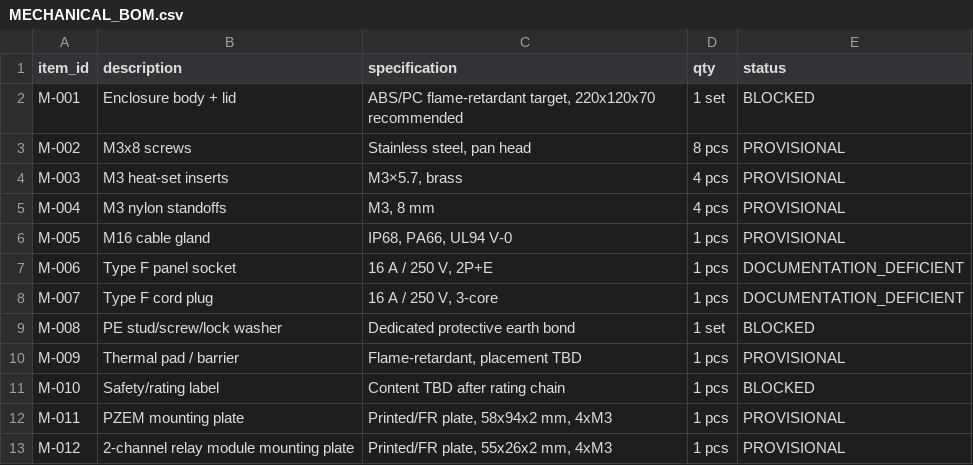
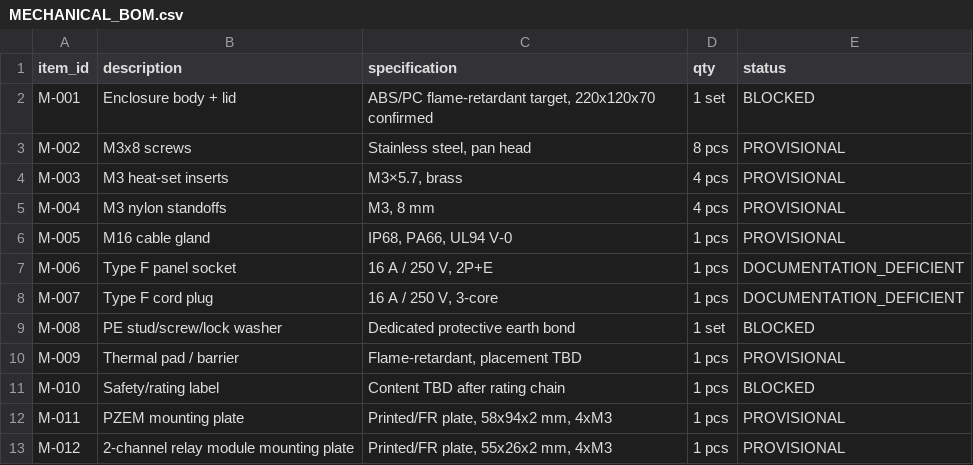
Before and after one commit to jefryprr/smart-plug-project, a CSV file: hardware/mechanical/MECHANICAL_BOM.csv, drawn as a sheet.

```diff
--- a/hardware/mechanical/MECHANICAL_BOM.csv
+++ b/hardware/mechanical/MECHANICAL_BOM.csv
@@ -1,3 +1,3 @@
 item_id,description,specification,qty,status
-M-001,Enclosure body + lid,"ABS/PC flame-retardant target, 220x120x70 recommended",1 set,BLOCKED
+M-001,Enclosure body + lid,"ABS/PC flame-retardant target, 220x120x70 confirmed",1 set,BLOCKED
 M-002,M3x8 screws,"Stainless steel, pan head",8 pcs,PROVISIONAL
```
Also changed, not shown: bom/BOM_MASTER.csv, bom/BOM_MECHANICAL.csv, 35 other files.
